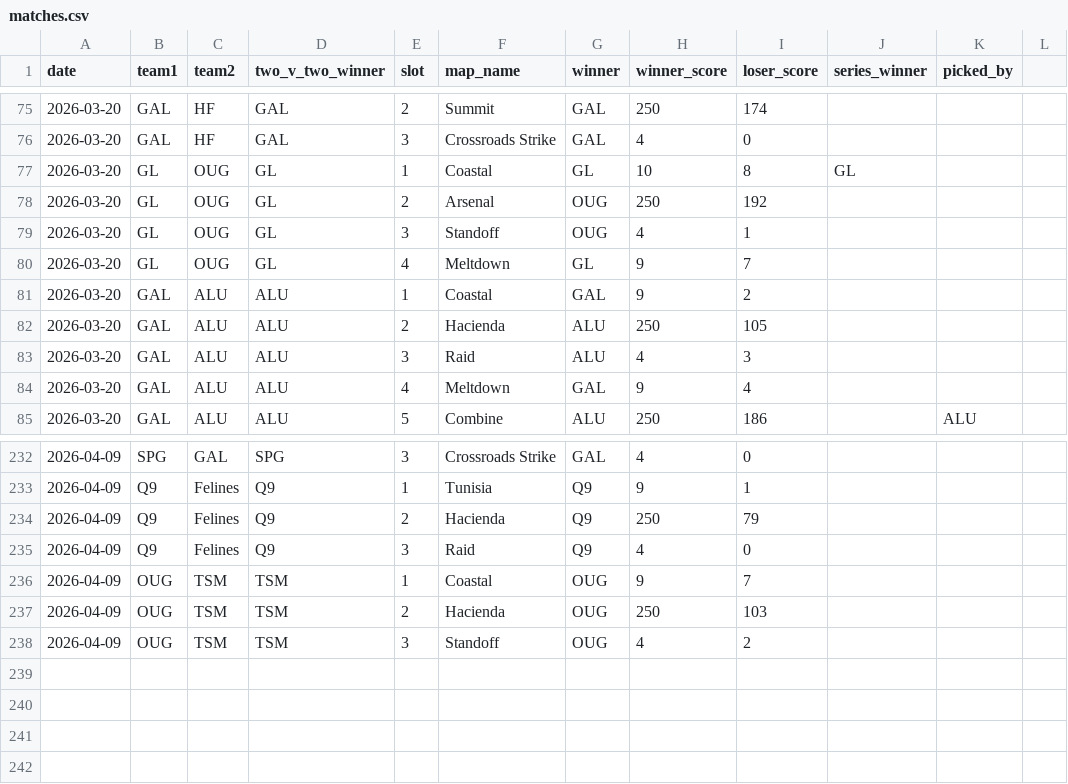
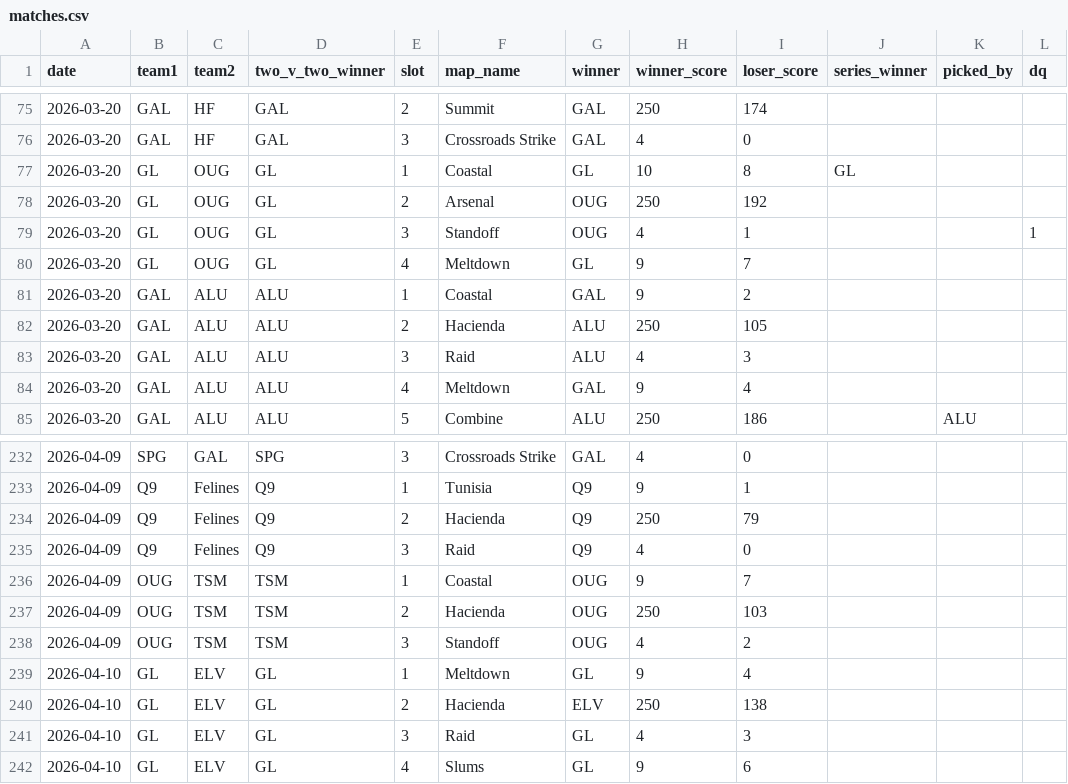
Before and after one commit to anshxl/cdm_stats, a CSV file: data/matches.csv, drawn as a sheet; only a part is shown, gaps mark what is left out; the diff names each change by its address in the sheet, - before the commit and + after, or states it on an @@ line.

```diff
--- a/data/matches.csv
+++ b/data/matches.csv
-L1: (empty)
+L1: dq
-L79 (dq): (empty)
+L79 (dq): 1
+row 239: 2026-04-10 | GL | ELV | GL | 1 | Meltdown | GL | 9 | 4
+row 240: 2026-04-10 | GL | ELV | GL | 2 | Hacienda | ELV | 250 | 138
+row 241: 2026-04-10 | GL | ELV | GL | 3 | Raid | GL | 4 | 3
+row 242: 2026-04-10 | GL | ELV | GL | 4 | Slums | GL | 9 | 6
```
Also changed, not shown: 1 other file.
